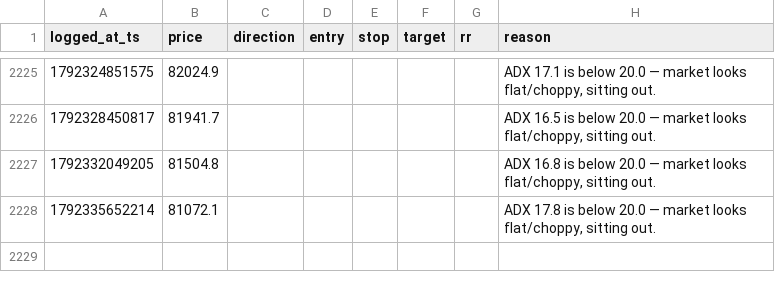
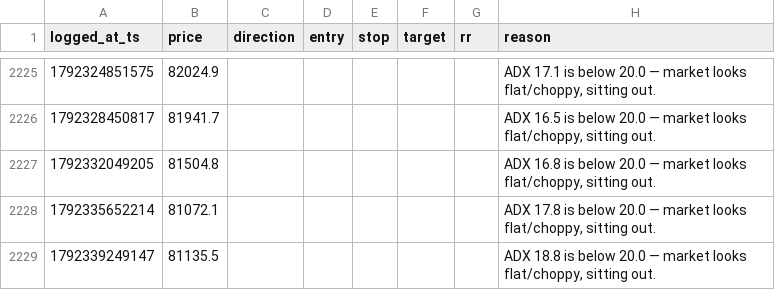
Before and after one commit to mitchielpy-blip/ETH-report-bot, a CSV file: signals_log_btc.csv, drawn as a sheet; only a part is shown, gaps mark what is left out; the diff names each change by its address in the sheet, - before the commit and + after, or states it on an @@ line.

```diff
--- a/signals_log_btc.csv
+++ b/signals_log_btc.csv
+row 2229: 1792339249147 | 81135.5 |  |  |  |  |  | ADX 18.8 is below 20.0 — market looks flat/choppy, sitting out.
```
Also changed, not shown: signals_log.csv, signals_log_sol.csv.
